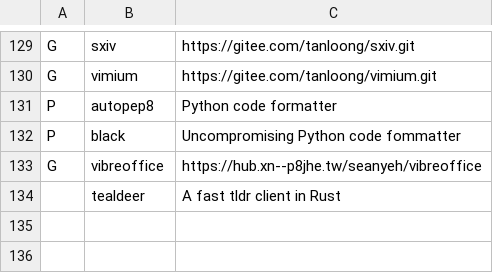
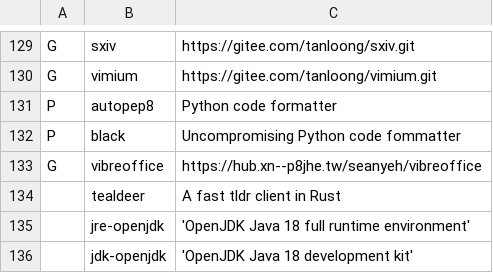
Before and after one commit to tanloong/dotfiles, a CSV file: progs.csv, drawn as a sheet; only a part is shown, gaps mark what is left out.

Commit message:
add Java Runtime Environment & Java Development Kits

```diff
--- a/progs.csv
+++ b/progs.csv
@@ -134 +134,3 @@ G,vibreoffice,https://hub.xn--p8jhe.tw/seanyeh/vibreoffice
 ,tealdeer,"A fast tldr client in Rust"
+,jre-openjdk,'OpenJDK Java 18 full runtime environment'
+,jdk-openjdk,'OpenJDK Java 18 development kit'
```
